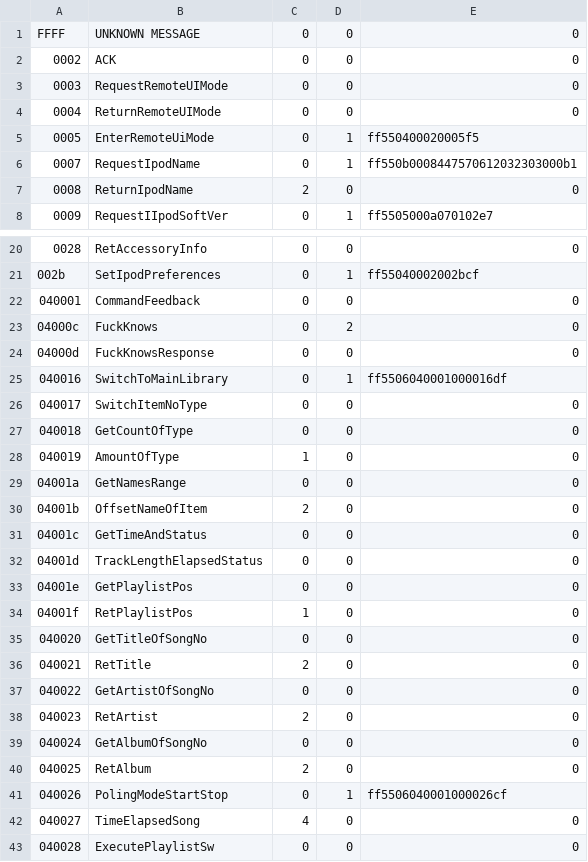
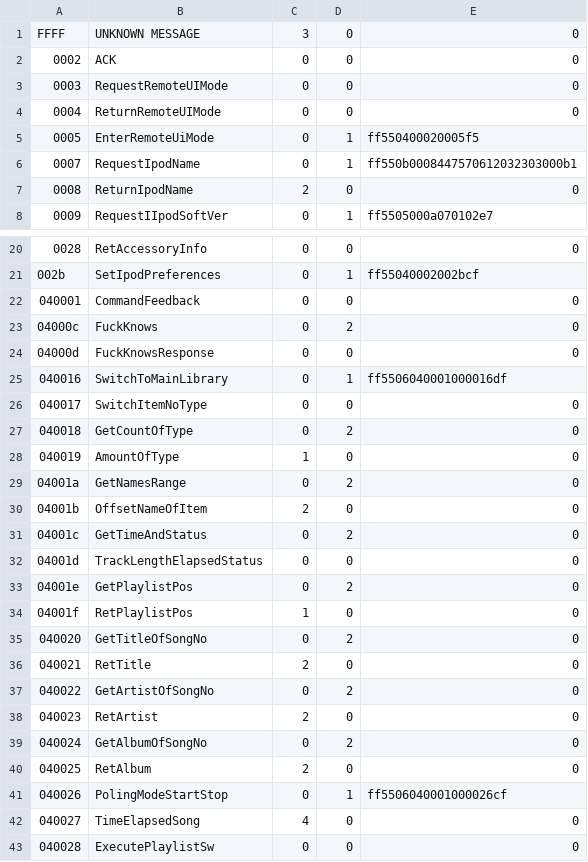
Before and after one commit to saginata/AAP_snoop, a CSV file: CommandDB.csv, drawn as a sheet; only a part is shown, gaps mark what is left out.

```diff
--- a/CommandDB.csv
+++ b/CommandDB.csv
@@ -1,2 +1,2 @@
-FFFF;UNKNOWN MESSAGE;0;0;0
+FFFF;UNKNOWN MESSAGE;3;0;0
 0002;ACK;0;0;0
@@ -26,15 +26,15 @@ FFFF;UNKNOWN MESSAGE;0;0;0
 040017;SwitchItemNoType;0;0;0
-040018;GetCountOfType;0;0;0
+040018;GetCountOfType;0;2;0
 040019;AmountOfType;1;0;0
-04001a;GetNamesRange;0;0;0
+04001a;GetNamesRange;0;2;0
 04001b;OffsetNameOfItem;2;0;0
-04001c;GetTimeAndStatus;0;0;0
+04001c;GetTimeAndStatus;0;2;0
 04001d;TrackLengthElapsedStatus;0;0;0
-04001e;GetPlaylistPos;0;0;0
+04001e;GetPlaylistPos;0;2;0
 04001f;RetPlaylistPos;1;0;0
-040020;GetTitleOfSongNo;0;0;0
+040020;GetTitleOfSongNo;0;2;0
 040021;RetTitle;2;0;0
-040022;GetArtistOfSongNo;0;0;0
+040022;GetArtistOfSongNo;0;2;0
 040023;RetArtist;2;0;0
-040024;GetAlbumOfSongNo;0;0;0
+040024;GetAlbumOfSongNo;0;2;0
 040025;RetAlbum;2;0;0
```
Also changed, not shown: 1 other file.
